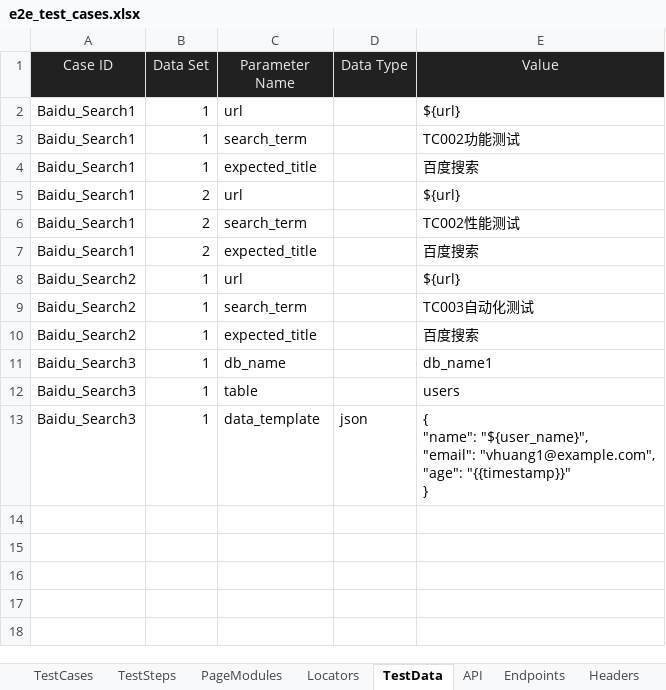
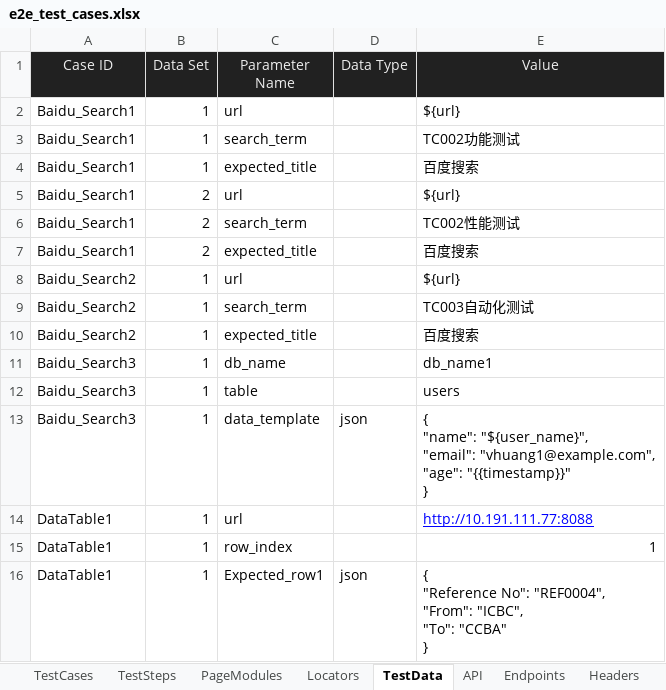
Before and after one commit to huangsx0213/e2e_test_framework, an Excel workbook: test_cases/e2e_test_cases.xlsx, sheet TestData, drawn as a sheet; values as stored, in another font and other column widths than the file's, no borders; ↵ is a line break in a cell; the diff names each change by its address in the sheet, - before the commit and + after, or states it on an @@ line.

Commit message:
updated table action

```diff
--- a/test_cases/e2e_test_cases.xlsx (sheet TestData)
+++ b/test_cases/e2e_test_cases.xlsx (sheet TestData)
+row 14: DataTable1 | 1 | url |  | http://10.191.111.77:8088
+row 15: DataTable1 | 1 | row_index |  | 1
+row 16: DataTable1 | 1 | Expected_row1 | json | { ↵ "Reference No": "REF0004", ↵ "From": "ICBC", ↵ "To": "CCBA" ↵ }
```
Also changed, not shown: sheet PageModules, sheet TestCases, sheet TestSteps, sheet Locators, 2 other files.
